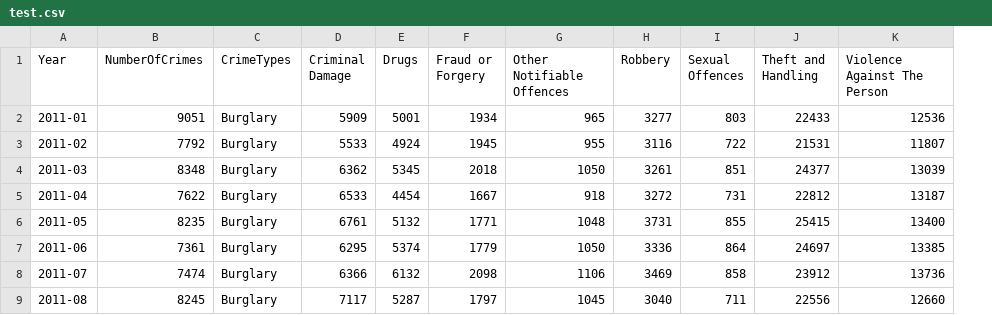
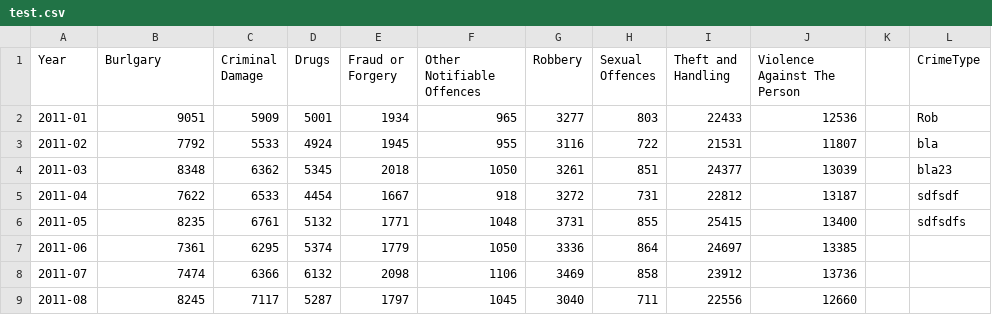
Before and after one commit to PreyaS96/CrimeData, a CSV file: test.csv, drawn as a sheet; only a part is shown; removed rows and columns are numbered as before the commit, all else as after; the diff names each change by its address in the sheet, - before the commit and + after, or states it on an @@ line.

Commit message:
Add files via upload

```diff
--- a/test.csv
+++ b/test.csv
-column C (CrimeTypes), rows 2-9: all Burglary
+column K, empty
+column L (CrimeType), rows 2-6: Rob | bla | bla23 | sdfsdf | sdfsdfs
-B1: NumberOfCrimes
+B1: Burlgary
```
